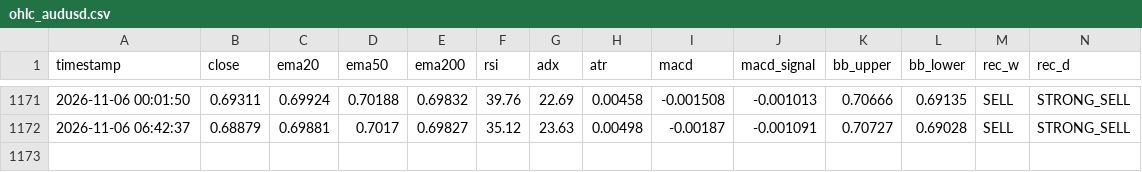
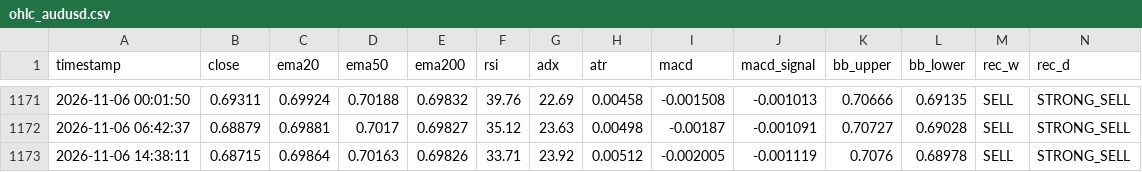
Before and after one commit to lokhrafa/TriviumDashboard, a CSV file: data/ohlc_audusd.csv, drawn as a sheet; only a part is shown, gaps mark what is left out; rows hold the shown columns only; the diff names each change by its address in the sheet, - before the commit and + after, or states it on an @@ line.

```diff
--- a/data/ohlc_audusd.csv
+++ b/data/ohlc_audusd.csv
+row 1173: 2026-11-06 14:38:11 | 0.68715 | 0.69864 | 0.70163 | 0.69826 | 33.71 | 23.92 | 0.00512 | -0.002005 | -0.001119 | 0.7076 | 0.68978 | SELL | STRONG_SELL
```
Also changed, not shown: data/ohlc_eurusd.csv, data/ohlc_gbpusd.csv, 3 other files.
